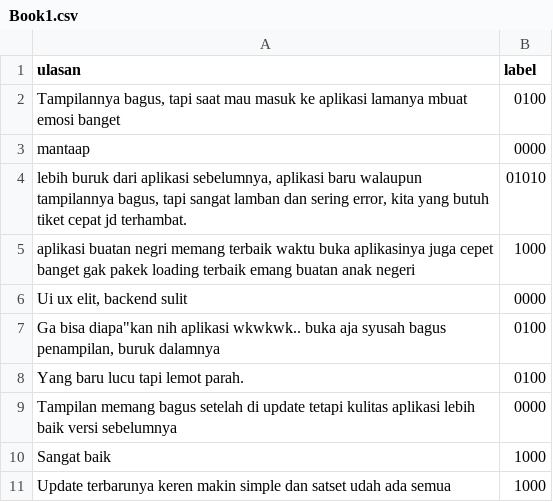
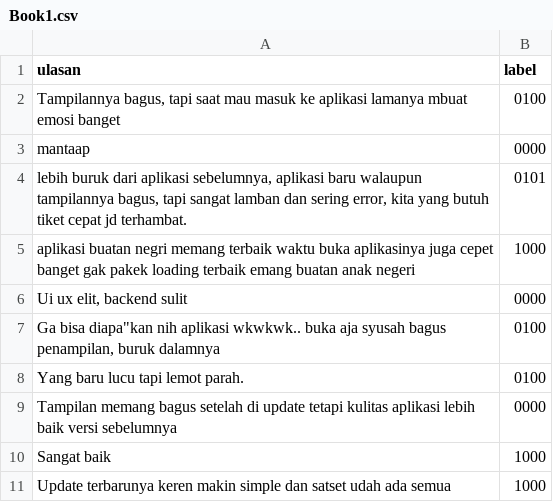
Before and after one commit to sofyitahm/SKRIPSI, a CSV file: Book1.csv, drawn as a sheet.

Commit message:
Update Book1.csv

```diff
--- a/Book1.csv
+++ b/Book1.csv
@@ -3,3 +3,3 @@
 "mantaap","0000"
-"lebih buruk dari aplikasi sebelumnya, aplikasi baru walaupun tampilannya bagus, tapi sangat lamban dan sering error, kita yang butuh tiket cepat jd terhambat.","01010"
+"lebih buruk dari aplikasi sebelumnya, aplikasi baru walaupun tampilannya bagus, tapi sangat lamban dan sering error, kita yang butuh tiket cepat jd terhambat.","0101"
 "aplikasi buatan negri memang terbaik waktu buka aplikasinya juga cepet banget gak pakek loading terbaik emang buatan anak negeri","1000"
```
